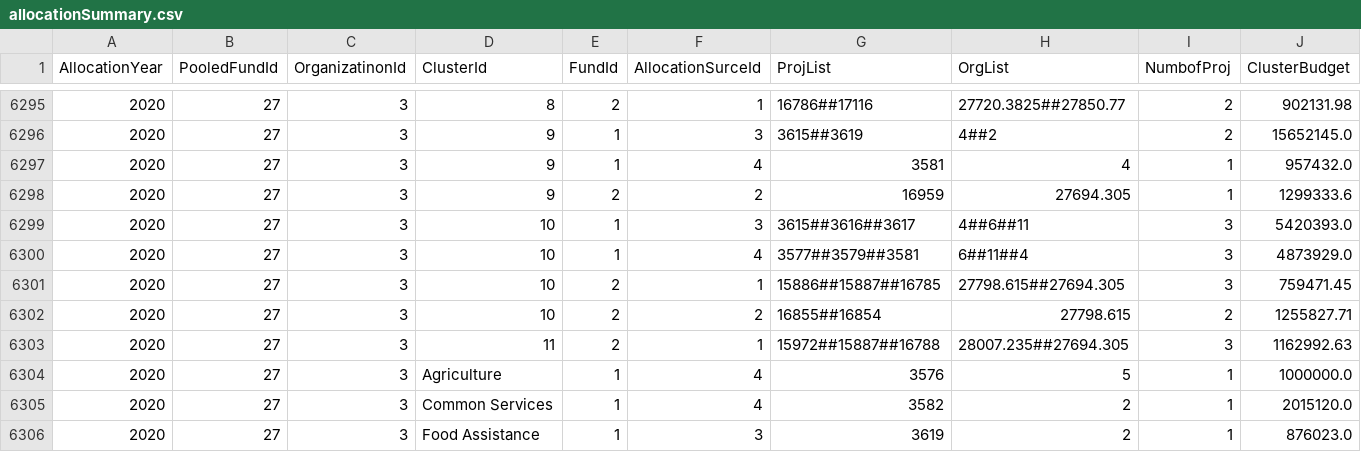
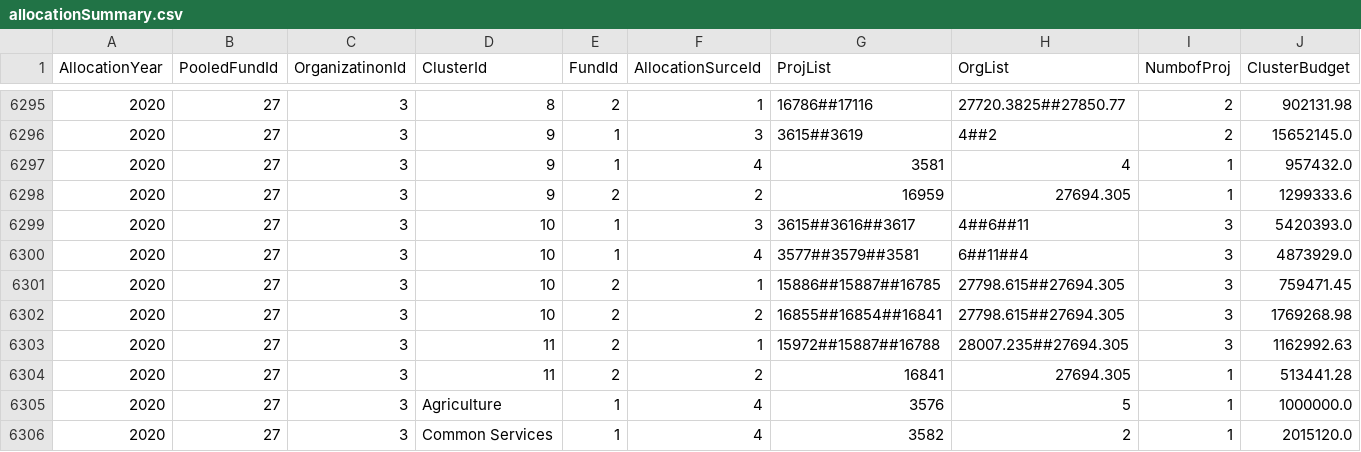
Before and after one commit to CBPFGMS/pf-onebi-data, a CSV file: allocationSummary.csv, drawn as a sheet; only a part is shown, gaps mark what is left out; the shorter side is filled out with more unchanged rows.

```diff
--- a/allocationSummary.csv
+++ b/allocationSummary.csv
@@ -6301,4 +6301,5 @@ AllocationYear,PooledFundId,OrganizatinonId,ClusterId,FundId,AllocationSurceId,P
 2020,27,3,10,2,1,15886##15887##16785,27798.615##27694.305,3,759471.45
-2020,27,3,10,2,2,16855##16854,27798.615,2,1255827.71
+2020,27,3,10,2,2,16855##16854##16841,27798.615##27694.305,3,1769268.98
 2020,27,3,11,2,1,15972##15887##16788,28007.235##27694.305,3,1162992.63
+2020,27,3,11,2,2,16841,27694.305,1,513441.28
 2020,27,3,Agriculture,1,4,3576,5,1,1000000.0
```
Also changed, not shown: 3 other files.
